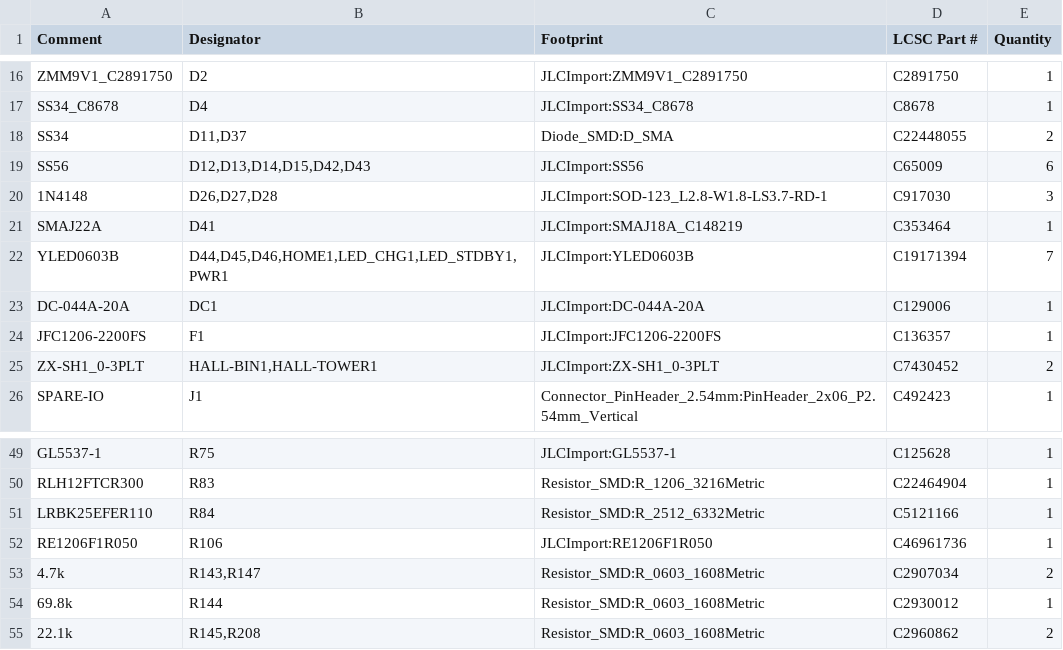
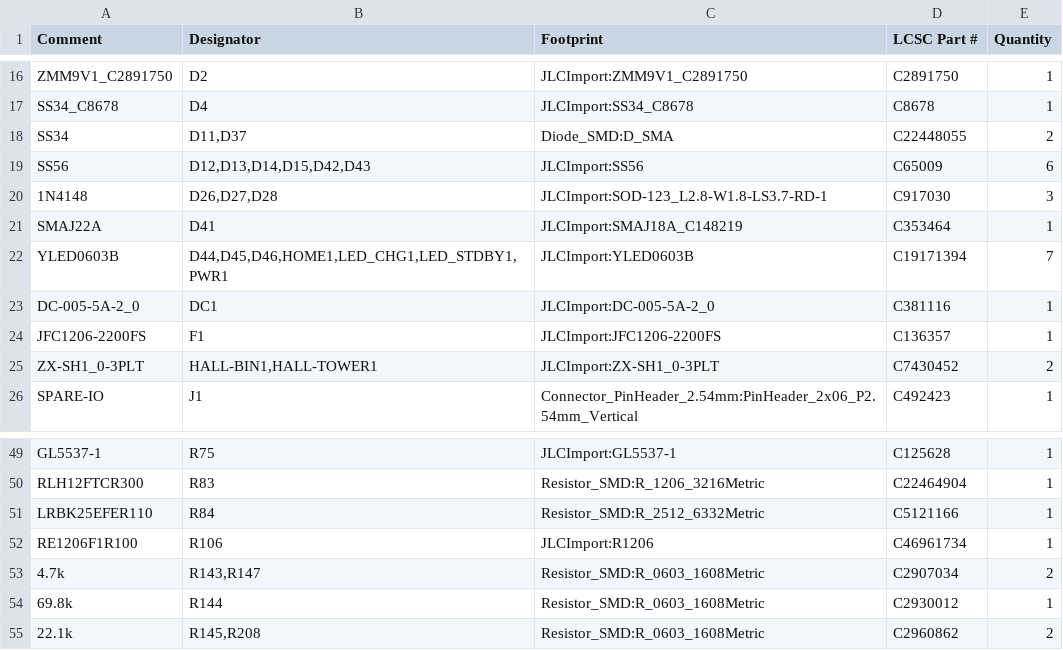
Before and after one commit to makerspet/oomwoo-pcb, a CSV file: kicad/main-phone/output/Main-bom.csv, drawn as a sheet; only a part is shown, gaps mark what is left out.

```diff
--- a/kicad/main-phone/output/Main-bom.csv
+++ b/kicad/main-phone/output/Main-bom.csv
@@ -22,3 +22,3 @@ SMAJ22A,D41,JLCImport:SMAJ18A_C148219,C353464,1
 YLED0603B,"D44,D45,D46,HOME1,LED_CHG1,LED_STDBY1,PWR1",JLCImport:YLED0603B,C19171394,7
-DC-044A-20A,DC1,JLCImport:DC-044A-20A,C129006,1
+DC-005-5A-2_0,DC1,JLCImport:DC-005-5A-2_0,C381116,1
 JFC1206-2200FS,F1,JLCImport:JFC1206-2200FS,C136357,1
@@ -51,3 +51,3 @@ RLH12FTCR300,R83,Resistor_SMD:R_1206_3216Metric,C22464904,1
 LRBK25EFER110,R84,Resistor_SMD:R_2512_6332Metric,C5121166,1
-RE1206F1R050,R106,JLCImport:RE1206F1R050,C46961736,1
+RE1206F1R100,R106,JLCImport:R1206,C46961734,1
 4.7k,"R143,R147",Resistor_SMD:R_0603_1608Metric,C2907034,2
```
Also changed, not shown: kicad/rear-ir/output/Rear IR-bom.csv, 17 other files.
